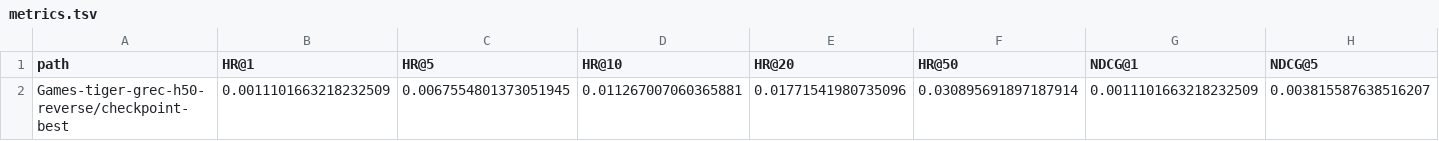
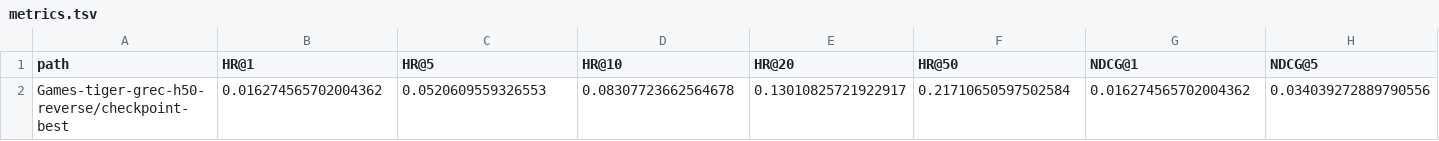
Before and after one commit to WncFht/GenRec, a TSV file: results/Games-tiger-grec-h50-reverse/checkpoint-best/metrics.tsv, drawn as a sheet; only a part is shown; removed rows and columns are numbered as before the commit, all else as after; rows hold the shown columns only; the diff names each change by its address in the sheet, - before the commit and + after, or states it on an @@ line.

Commit message:
docs: Update evaluation metrics and restructure documentation
- Updated metrics for various models in the results directory, including Arts and Instruments datasets.
- Added new evaluation metrics for the Instruments-grec-genrec-aligned-rule model.
- Restructured the prompt documentation to clarify the organization of scripts and data paths for SFT and RL training.
- Introduced new metrics files for Arts and Instruments models, ensuring consistency in reporting.
- Adjusted paths and naming conventions in the evaluation scripts to align with the new directory structure.
- Enhanced clarity in the evaluation pipeline by separating legacy and current configurations.

```diff
--- a/results/Games-tiger-grec-h50-reverse/checkpoint-best/metrics.tsv
+++ b/results/Games-tiger-grec-h50-reverse/checkpoint-best/metrics.tsv
-row 2: Games-tiger-grec-h50-reverse/checkpoint-best | 0.0011101663218232509 | 0.0067554801373051945 | 0.011267007060365881 | 0.01771541980735096 | 0.030895691897187914 | 0.0011101663218232509 | 0.003815587638516207
+row 2: Games-tiger-grec-h50-reverse/checkpoint-best | 0.016274565702004362 | 0.0520609559326553 | 0.08307723662564678 | 0.13010825721922917 | 0.21710650597502584 | 0.016274565702004362 | 0.034039272889790556
```
Also changed, not shown: 18 other files.
